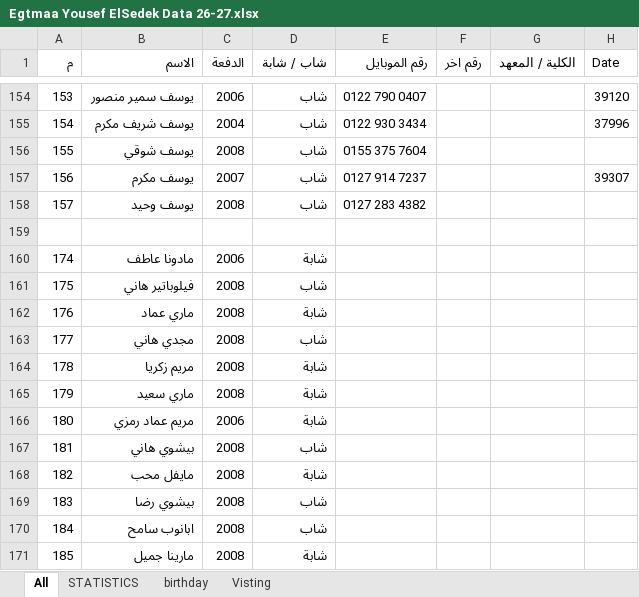
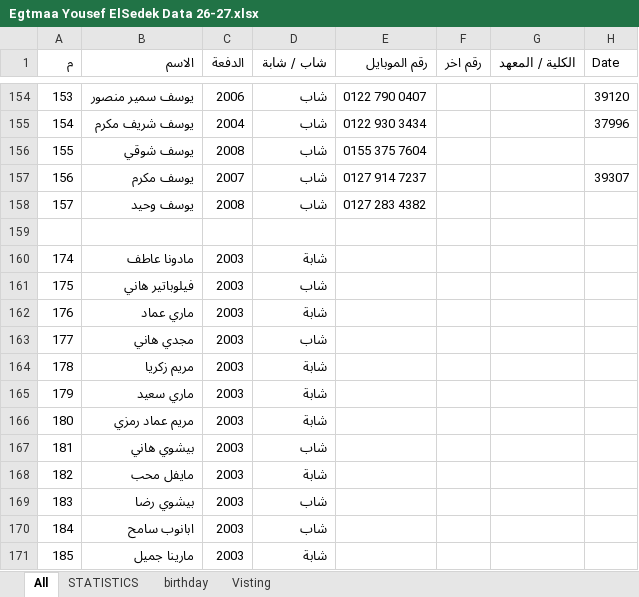
Before and after one commit to Kerollos0Samy0/egtma3-St.youssef, an Excel workbook: Egtmaa Yousef ElSedek Data 26-27.xlsx, sheet All, drawn as a sheet; only a part is shown, gaps mark what is left out; values as stored, in another font and other column widths than the file's, no borders; the diff names each change by its address in the sheet, - before the commit and + after, or states it on an @@ line.

```diff
--- a/Egtmaa Yousef ElSedek Data 26-27.xlsx (sheet All)
+++ b/Egtmaa Yousef ElSedek Data 26-27.xlsx (sheet All)
-C160 (الدفعة): 2006
+C160 (الدفعة): 2003
-C161:C165 (الدفعة): 2008
+C161:C165 (الدفعة): 2003
-C166 (الدفعة): 2006
+C166 (الدفعة): 2003
-C167:C171 (الدفعة): 2008
+C167:C171 (الدفعة): 2003
```
Also changed, not shown: 28 other files.
